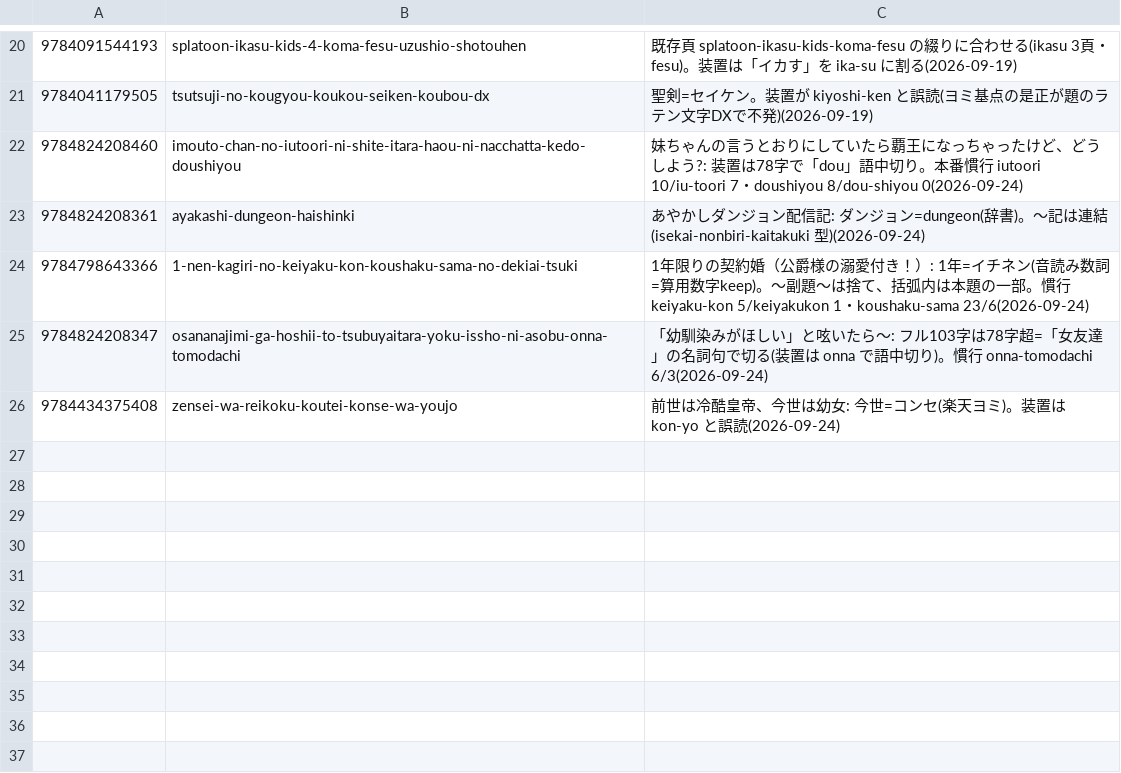
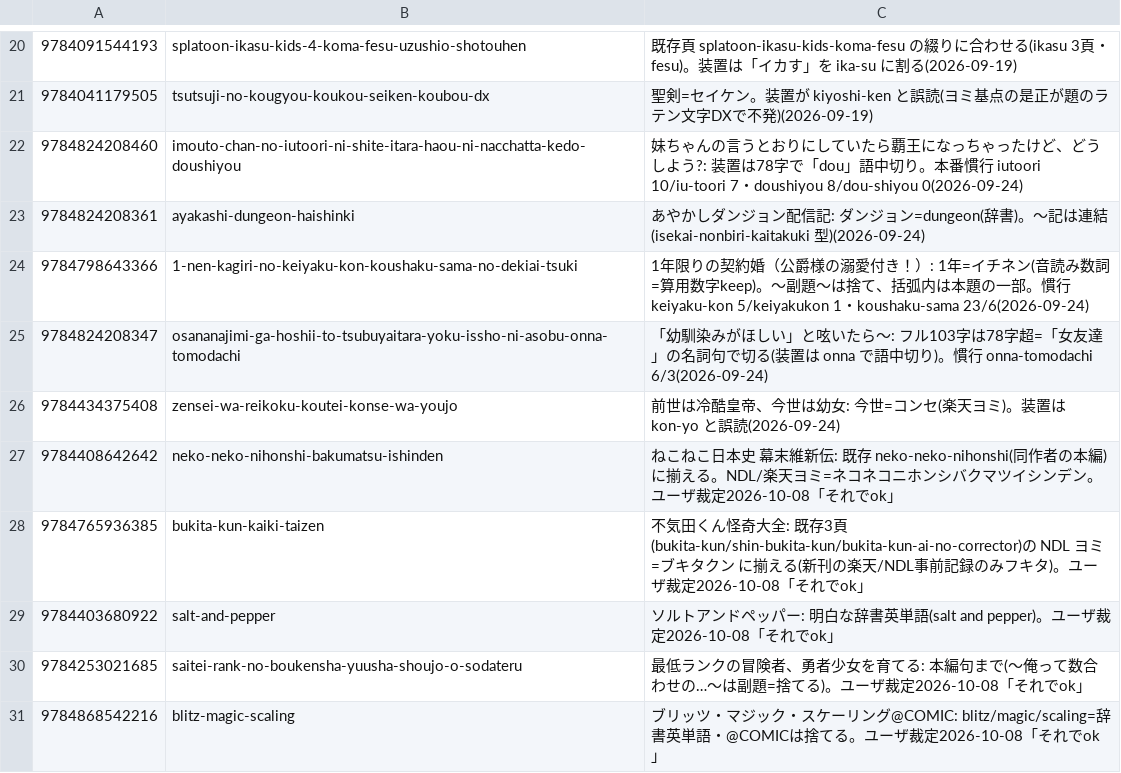
Before and after one commit to shuichi0725-cmyk/MANGAL, a TSV file: data/seeds/preorder-slug-manual.tsv, drawn as a sheet; only a part is shown, gaps mark what is left out; the diff names each change by its address in the sheet, - before the commit and + after, or states it on an @@ line.

```diff
--- a/data/seeds/preorder-slug-manual.tsv
+++ b/data/seeds/preorder-slug-manual.tsv
+row 27: 9784408642642 | neko-neko-nihonshi-bakumatsu-ishinden | ねこねこ日本史 幕末維新伝: 既存 neko-neko-nihonshi(同作者の本編)に揃える。NDL/楽天ヨミ=ネコネコニホンシバクマツイシンデン。ユーザ裁定2026-10-08「それでok」
+row 28: 9784765936385 | bukita-kun-kaiki-taizen | 不気田くん怪奇大全: 既存3頁(bukita-kun/shin-bukita-kun/bukita-kun-ai-no-corrector)の NDL ヨミ=ブキタクン に揃える(新刊の楽天/NDL事前記録のみフキタ)。ユーザ裁定2026-10-08「それでok」
+row 29: 9784403680922 | salt-and-pepper | ソルトアンドペッパー: 明白な辞書英単語(salt and pepper)。ユーザ裁定2026-10-08「それでok」
+row 30: 9784253021685 | saitei-rank-no-boukensha-yuusha-shoujo-o-sodateru | 最低ランクの冒険者、勇者少女を育てる: 本編句まで(〜俺って数合わせの…〜は副題=捨てる)。ユーザ裁定2026-10-08「それでok」
+row 31: 9784868542216 | blitz-magic-scaling | ブリッツ・マジック・スケーリング@COMIC: blitz/magic/scaling=辞書英単語・@COMICは捨てる。ユーザ裁定2026-10-08「それでok」
```
Also changed, not shown: 22 other files.
